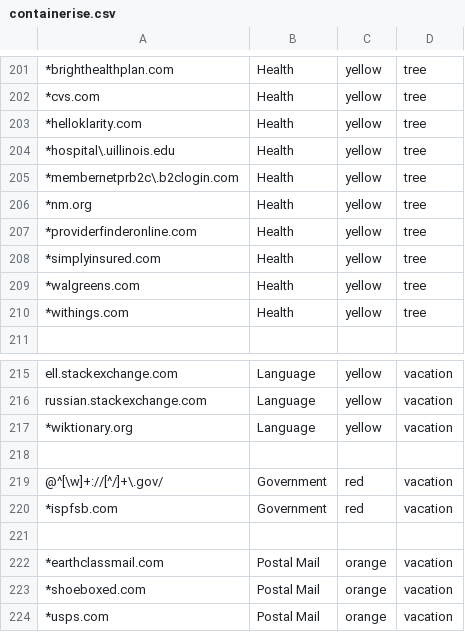
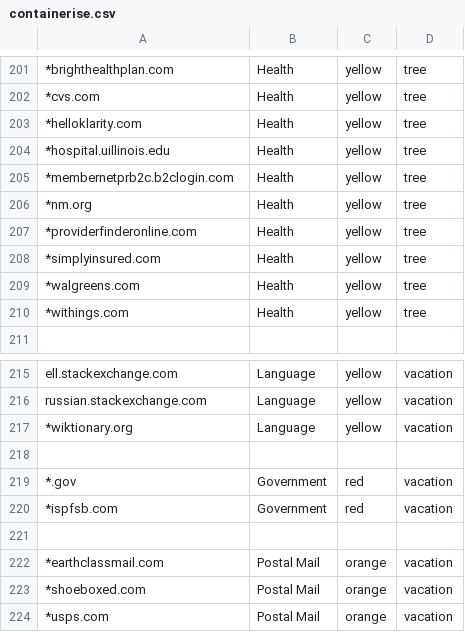
Before and after one commit to ELLIOTTCABLE/System, a CSV file: Extras/FireFox Extension Configs/containerise.csv, drawn as a sheet; only a part is shown, gaps mark what is left out; the diff names each change by its address in the sheet, - before the commit and + after, or states it on an @@ line.

Commit message:
(- fix FF ext) Tweak regex-based container redirects

```diff
--- a/Extras/FireFox Extension Configs/containerise.csv
+++ b/Extras/FireFox Extension Configs/containerise.csv
-A204: *hospital\.uillinois.edu
+A204: *hospital.uillinois.edu
-A205: *membernetprb2c\.b2clogin.com
+A205: *membernetprb2c.b2clogin.com
-A219: @^[\w]+://[^/]+\.gov/
+A219: *.gov
```
